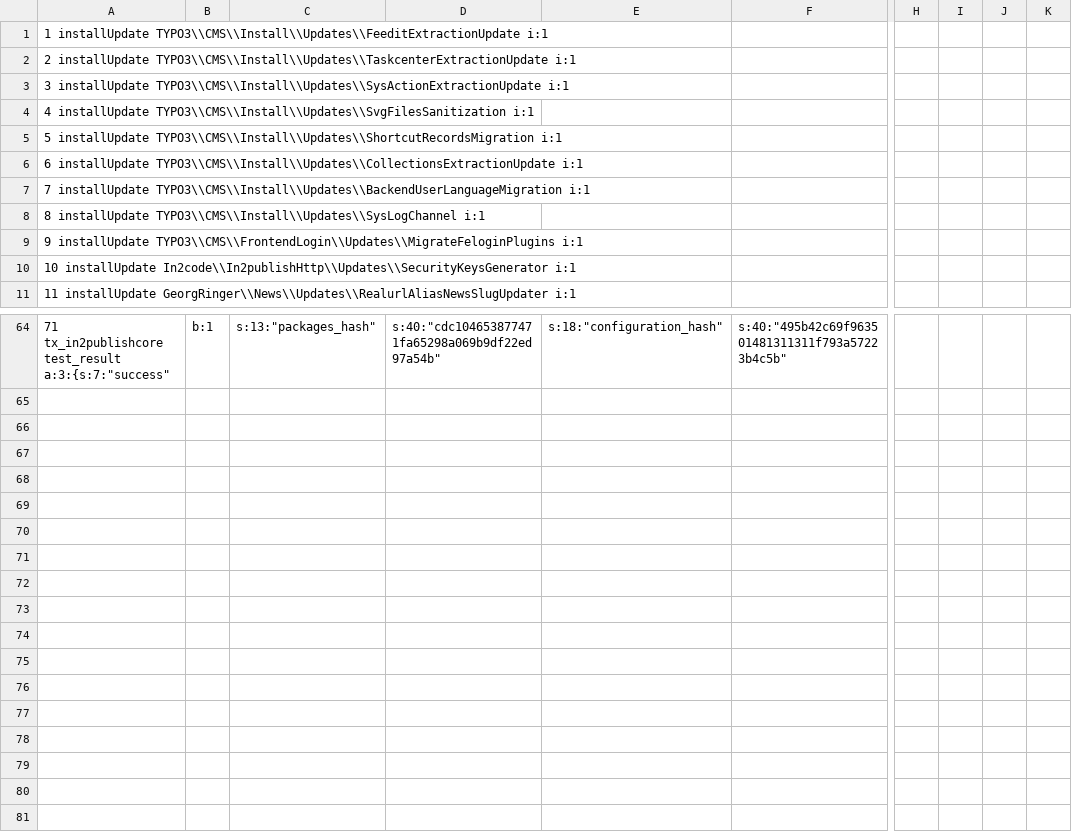
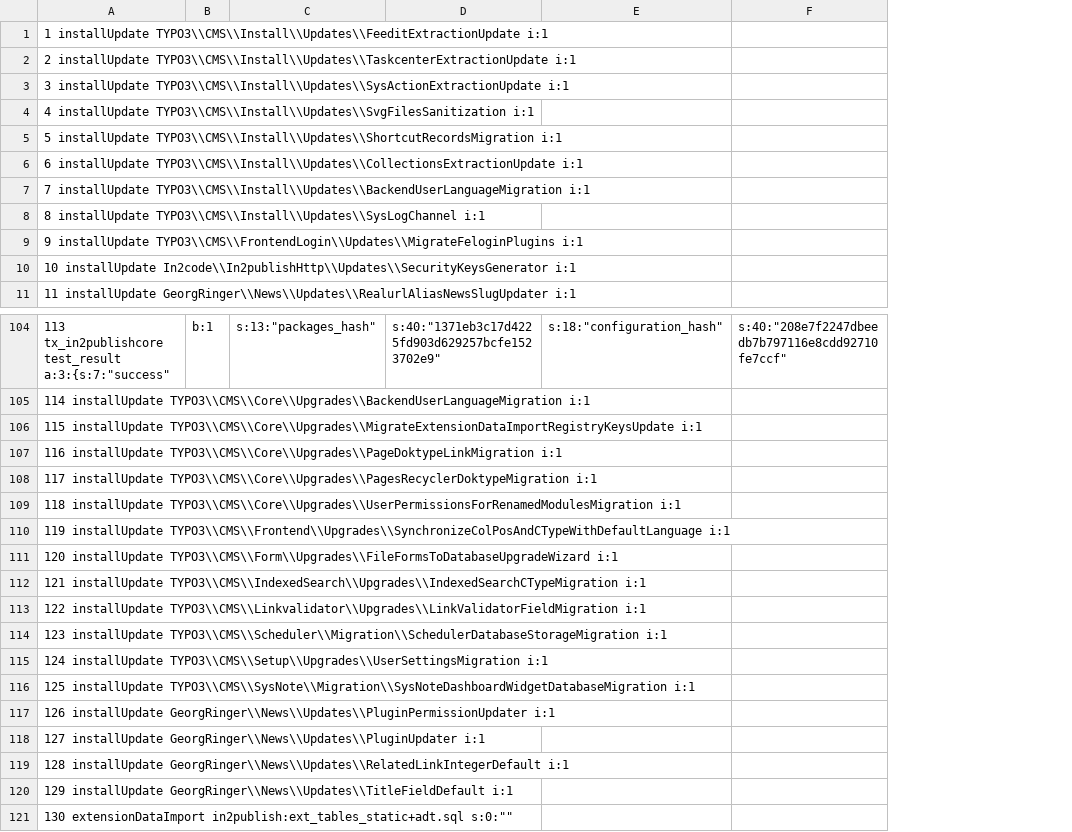
Before and after one commit to in2code-de/in2publish_core, a CSV file: .project/data/dumps/local/sys_registry.csv, drawn as a sheet; only a part is shown, gaps mark what is left out; removed rows and columns are numbered as before the commit, all else as after; rows hold the shown columns only; the diff covers the shown part only; the diff names each change by its address in the sheet, - before the commit and + after, or states it on an @@ line.

```diff
--- a/.project/data/dumps/local/sys_registry.csv
+++ b/.project/data/dumps/local/sys_registry.csv
-column D, row 64: s:40:"cdc104653877471fa65298a069b9df22ed97a54b"
+column D, row 104: s:40:"1371eb3c17d4225fd903d629257bcfe1523702e9"
-column F, row 64: s:40:"495b42c69f963501481311311f793a57223b4c5b"
+column F, row 104: s:40:"208e7f2247dbeedb7b797116e8cdd92710fe7ccf"
-column H, empty
-column I, empty
-column J, empty
-column K, empty
-A104: 71 tx_in2publishcore test_result…
+A104: 113 tx_in2publishcore test_result…
+row 105: 114 installUpdate TYPO3\\CMS\\Core\\Upgrades\\BackendUserLanguageMigration i:1
+row 106: 115 installUpdate TYPO3\\CMS\\Core\\Upgrades\\MigrateExtensionDataImportRegistryKeysUpdate i:1
+row 107: 116 installUpdate TYPO3\\CMS\\Core\\Upgrades\\PageDoktypeLinkMigration i:1
+row 108: 117 installUpdate TYPO3\\CMS\\Core\\Upgrades\\PagesRecyclerDoktypeMigration i:1
+row 109: 118 installUpdate TYPO3\\CMS\\Core\\Upgrades\\UserPermissionsForRenamedModulesMigration i:1
+row 110: 119 installUpdate TYPO3\\CMS\\Frontend\\Upgrades\\SynchronizeColPosAndCTypeWithDefaultLanguage i:1
+row 111: 120 installUpdate TYPO3\\CMS\\Form\\Upgrades\\FileFormsToDatabaseUpgradeWizard i:1
+row 112: 121 installUpdate TYPO3\\CMS\\IndexedSearch\\Upgrades\\IndexedSearchCTypeMigration i:1
+row 113: 122 installUpdate TYPO3\\CMS\\Linkvalidator\\Upgrades\\LinkValidatorFieldMigration i:1
+row 114: 123 installUpdate TYPO3\\CMS\\Scheduler\\Migration\\SchedulerDatabaseStorageMigration i:1
+row 115: 124 installUpdate TYPO3\\CMS\\Setup\\Upgrades\\UserSettingsMigration i:1
+row 116: 125 installUpdate TYPO3\\CMS\\SysNote\\Migration\\SysNoteDashboardWidgetDatabaseMigration i:1
+row 117: 126 installUpdate GeorgRinger\\News\\Updates\\PluginPermissionUpdater i:1
+row 118: 127 installUpdate GeorgRinger\\News\\Updates\\PluginUpdater i:1
+row 119: 128 installUpdate GeorgRinger\\News\\Updates\\RelatedLinkIntegerDefault i:1
+row 120: 129 installUpdate GeorgRinger\\News\\Updates\\TitleFieldDefault i:1
+row 121: 130 extensionDataImport in2publish:ext_tables_static+adt.sql s:0:""
```
Also changed, not shown: 41 added rows and 1 removed row elsewhere in this file, .project/data/dumps/foreign/be_users.csv, .project/data/dumps/foreign/pages.csv, 37 other files.
